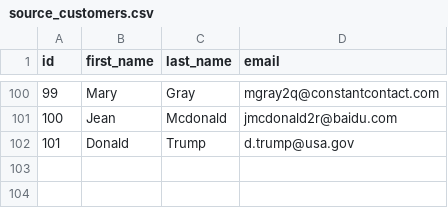
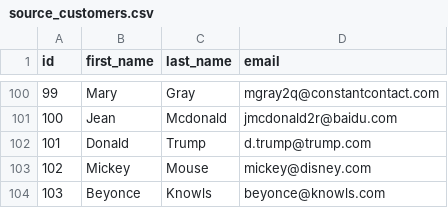
Before and after one commit to kzzzr/jaffle_shop_dbtvault, a CSV file: data/source_customers.csv, drawn as a sheet; only a part is shown, gaps mark what is left out.

Commit message:
changes to customers source

```diff
--- a/data/source_customers.csv
+++ b/data/source_customers.csv
@@ -101,2 +101,4 @@ id,first_name,last_name,email
 100,Jean,Mcdonald,jmcdonald2r@baidu.com
-101,Donald,Trump,d.trump@usa.gov
+101,Donald,Trump,d.trump@trump.com
+102,Mickey,Mouse,mickey@disney.com
+103,Beyonce,Knowls,beyonce@knowls.com
```
